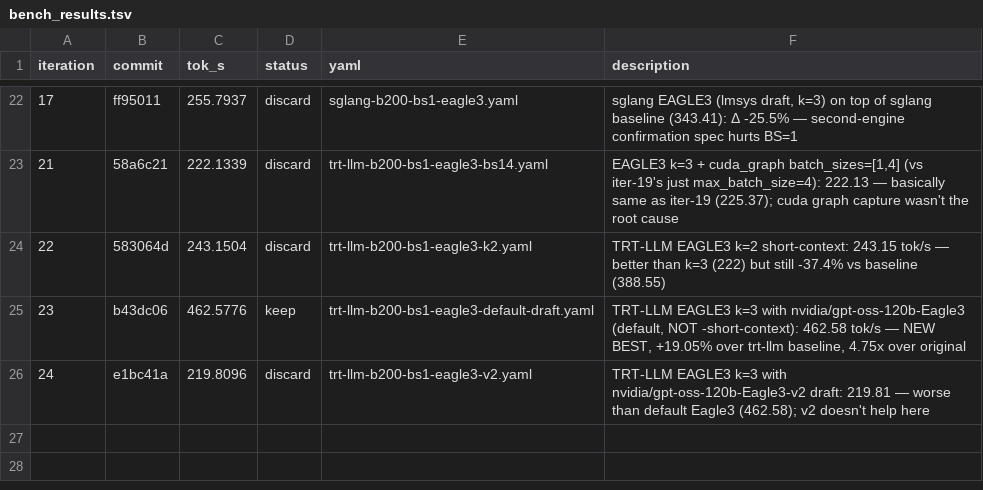
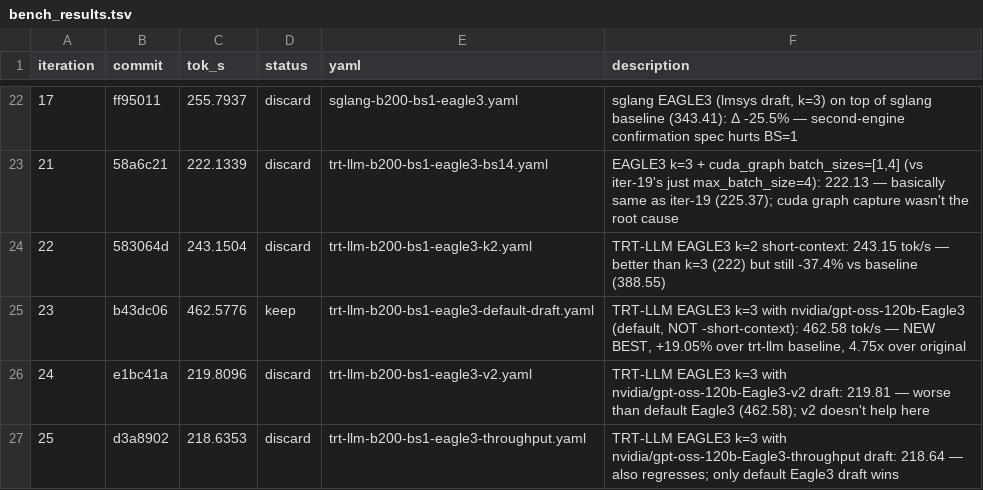
Before and after one commit to dialohq/llm-benchmark, a TSV file: bench_results.tsv, drawn as a sheet; only a part is shown, gaps mark what is left out.

```diff
--- a/bench_results.tsv
+++ b/bench_results.tsv
@@ -26 +26,2 @@ iteration	commit	tok_s	status	yaml	description
 24	e1bc41a	219.8096	discard	trt-llm-b200-bs1-eagle3-v2.yaml	TRT-LLM EAGLE3 k=3 with nvidia/gpt-oss-120b-Eagle3-v2 draft: 219.81 — worse than default Eagle3 (462.58); v2 doesn't help here
+25	d3a8902	218.6353	discard	trt-llm-b200-bs1-eagle3-throughput.yaml	TRT-LLM EAGLE3 k=3 with nvidia/gpt-oss-120b-Eagle3-throughput draft: 218.64 — also regresses; only default Eagle3 draft wins
```
Also changed, not shown: 5 other files.
